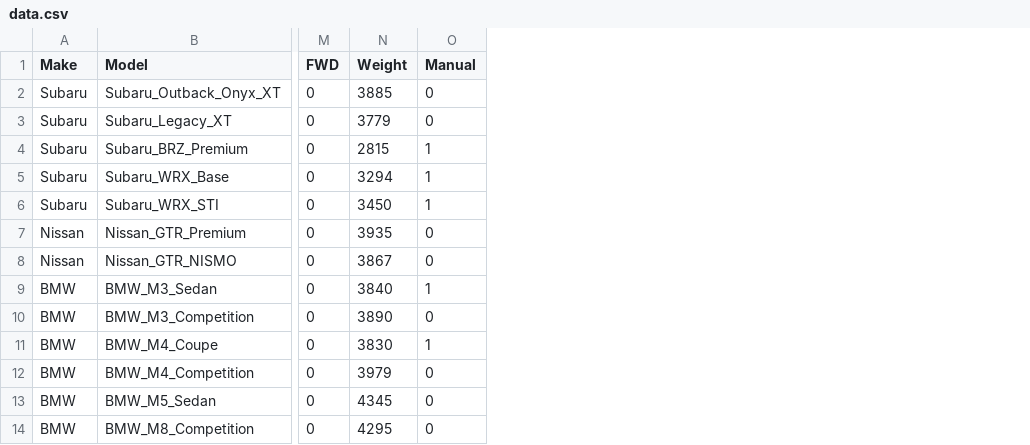
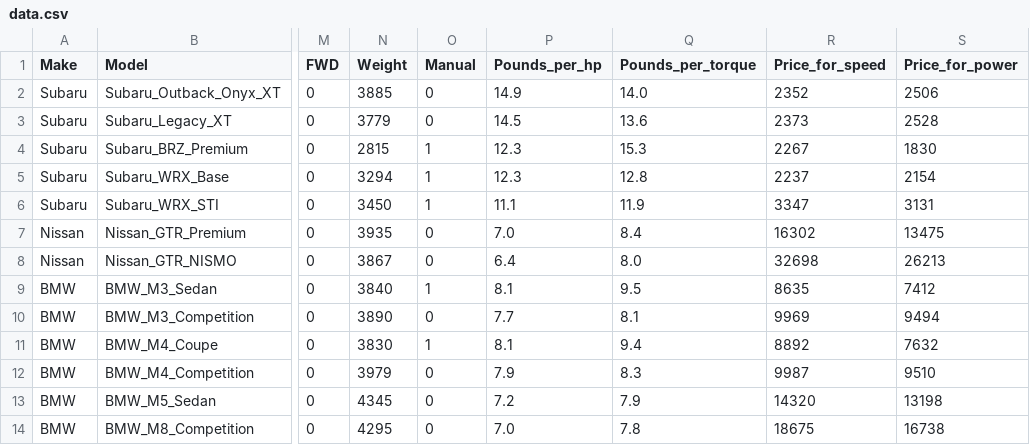
Before and after one commit to jeffreyb7/performance_cars_app, a CSV file: initial_data/data.csv, drawn as a sheet; only a part is shown, gaps mark what is left out; the diff names each change by its address in the sheet, - before the commit and + after, or states it on an @@ line.

Commit message:
Added image, changed styling, added calc cols in data

```diff
--- a/initial_data/data.csv
+++ b/initial_data/data.csv
+column P (Pounds_per_hp), rows 2-14: 14.9 | 14.5 | 12.3 | 12.3 | 11.1 | 7.0 | 6.4 | 8.1 | 7.7 | 8.1 | 7.9 | 7.2 | 7.0
+column Q (Pounds_per_torque), rows 2-14: 14.0 | 13.6 | 15.3 | 12.8 | 11.9 | 8.4 | 8.0 | 9.5 | 8.1 | 9.4 | 8.3 | 7.9 | 7.8
+column R (Price_for_speed), rows 2-14: 2352 | 2373 | 2267 | 2237 | 3347 | 16302 | 32698 | 8635 | 9969 | 8892 | 9987 | 14320 | 18675
+column S (Price_for_power), rows 2-14: 2506 | 2528 | 1830 | 2154 | 3131 | 13475 | 26213 | 7412 | 9494 | 7632 | 9510 | 13198 | 16738
```
Also changed, not shown: 3 other files.
